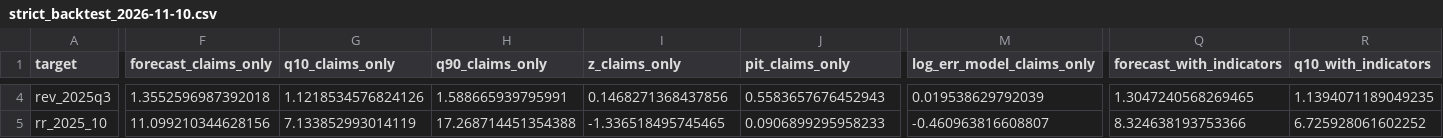
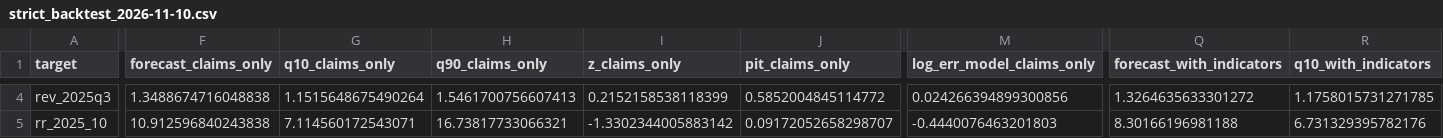
Before and after one commit to yb235/IterResearch, a CSV file: runrate_nowcast/reports/strict_backtest_2026-11-10.csv, drawn as a sheet; only a part is shown, gaps mark what is left out; the diff covers the shown part only; the diff names each change by its address in the sheet, - before the commit and + after, or states it on an @@ line.

```diff
--- a/runrate_nowcast/reports/strict_backtest_2026-11-10.csv
+++ b/runrate_nowcast/reports/strict_backtest_2026-11-10.csv
-F4 (forecast_claims_only): 1.3552596987392018
+F4 (forecast_claims_only): 1.3488674716048838
-G4 (q10_claims_only): 1.1218534576824126
+G4 (q10_claims_only): 1.1515648675490264
-H4 (q90_claims_only): 1.588665939795991
+H4 (q90_claims_only): 1.5461700756607413
-I4 (z_claims_only): 0.1468271368437856
+I4 (z_claims_only): 0.2152158538118399
-J4 (pit_claims_only): 0.5583657676452943
+J4 (pit_claims_only): 0.5852004845114772
-M4 (log_err_model_claims_only): 0.019538629792039
+M4 (log_err_model_claims_only): 0.024266394899300856
-Q4 (forecast_with_indicators): 1.3047240568269465
+Q4 (forecast_with_indicators): 1.3264635633301272
-R4 (q10_with_indicators): 1.1394071189049235
+R4 (q10_with_indicators): 1.1758015731271785
-F5 (forecast_claims_only): 11.099210344628156
+F5 (forecast_claims_only): 10.912596840243838
-G5 (q10_claims_only): 7.133852993014119
+G5 (q10_claims_only): 7.114560172543071
-H5 (q90_claims_only): 17.268714451354388
+H5 (q90_claims_only): 16.73817733066321
-I5 (z_claims_only): -1.336518495745465
+I5 (z_claims_only): -1.3302344005883142
-J5 (pit_claims_only): 0.0906899295958233
+J5 (pit_claims_only): 0.09172052658298707
-M5 (log_err_model_claims_only): -0.460963816608807
+M5 (log_err_model_claims_only): -0.4440076463201803
-Q5 (forecast_with_indicators): 8.324638193753366
+Q5 (forecast_with_indicators): 8.30166196981188
-R5 (q10_with_indicators): 6.725928061602252
+R5 (q10_with_indicators): 6.731329395782176
```
Also changed, not shown: 181 edited cells elsewhere in this file, runrate_nowcast/reports/backtest_errors_2026-11-10.csv, runrate_nowcast/reports/forecast_evolution_2026-11-10.csv, 4 other files.
